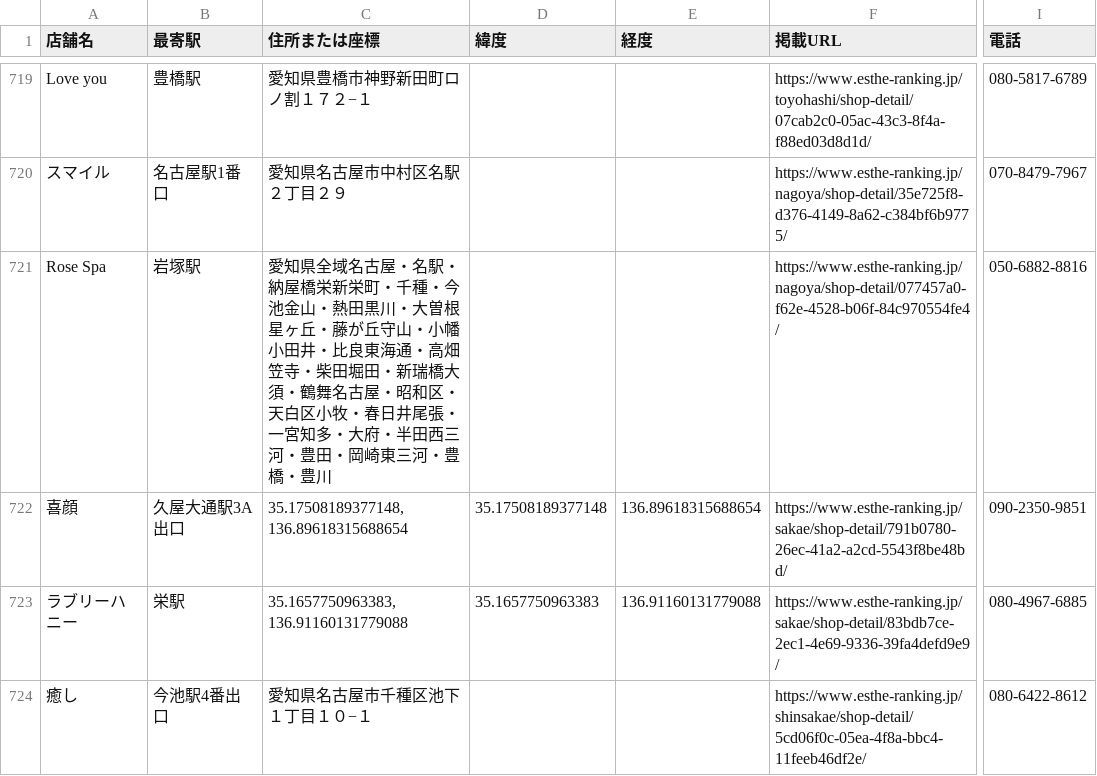
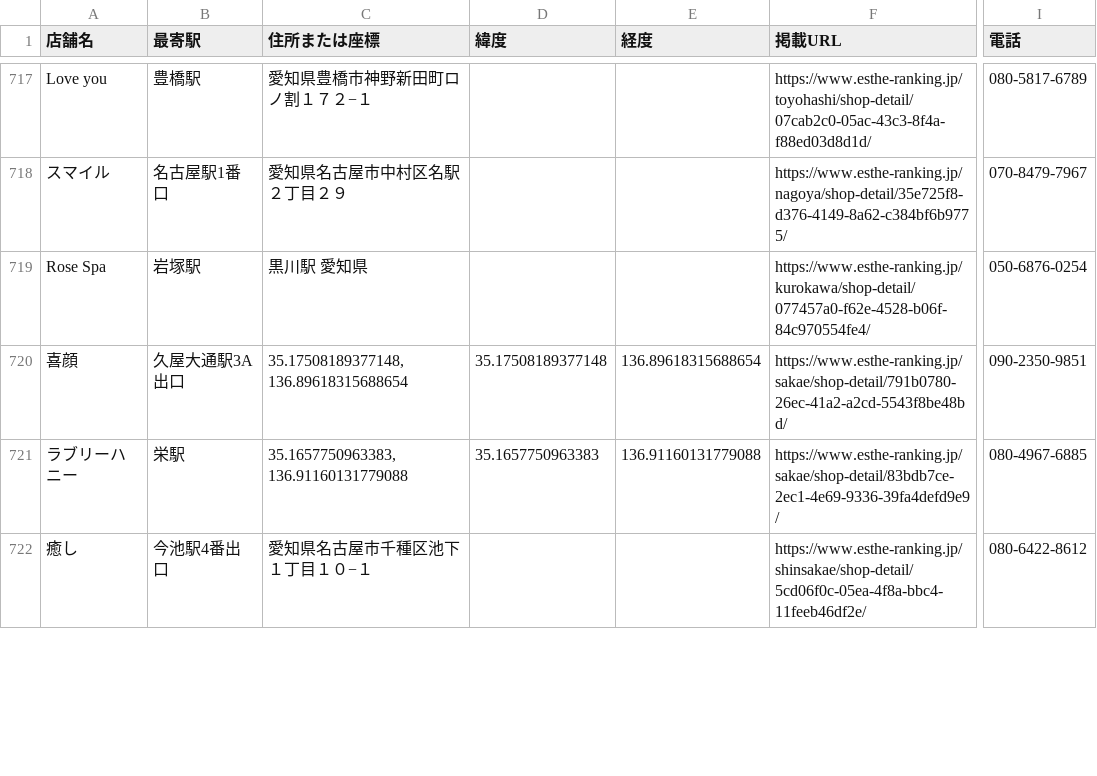
Before and after one commit to tknboon/esthe-viewer, a CSV file: toyota_esthe_map_points_ja.csv, drawn as a sheet; only a part is shown, gaps mark what is left out; addresses are those after the commit; the diff covers the shown part only; the diff names each change by its address in the sheet, - before the commit and + after, or states it on an @@ line.

```diff
--- a/toyota_esthe_map_points_ja.csv
+++ b/toyota_esthe_map_points_ja.csv
-C719 (住所または座標): 愛知県全域名古屋・名駅・納屋橋栄新栄町・千種・今池金山・熱田黒川・大曽根星ヶ丘・藤が丘守山・小幡小田井・比良東海通・高畑笠寺・柴田堀田・新瑞橋大須・鶴舞名古屋・昭和区・天白区小牧・春日井尾張・一宮知多・大府・半田西三河・豊田・岡崎東三河・豊橋・豊川
+C719 (住所または座標): 黒川駅 愛知県
-F719 (掲載URL): https://www.esthe-ranking.jp/nagoya/shop-detail/077457a0-f62e-4528-b06f-84c970554fe4/
+F719 (掲載URL): https://www.esthe-ranking.jp/kurokawa/shop-detail/077457a0-f62e-4528-b06f-84c970554fe4/
-I719 (電話): 050-6882-8816
+I719 (電話): 050-6876-0254
```
Also changed, not shown: 6 added rows, 3 removed rows and 24 edited cells elsewhere in this file, toyota_esthe_legacy_rows.csv, 6 other files.
